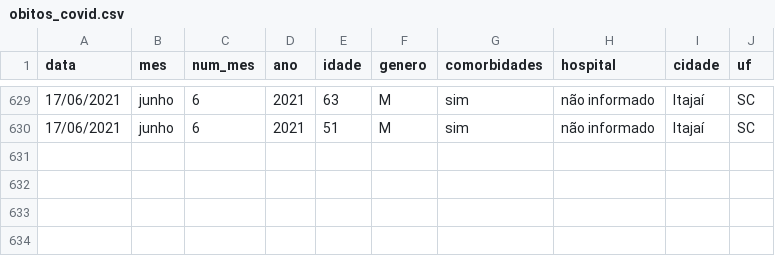
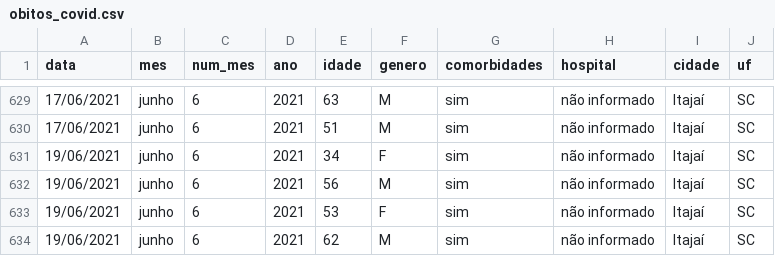
Before and after one commit to ingoramos/dashboardItj, a CSV file: obitos_covid.csv, drawn as a sheet; only a part is shown, gaps mark what is left out.

```diff
--- a/obitos_covid.csv
+++ b/obitos_covid.csv
@@ -630 +630,5 @@ data;mes;num_mes;ano;idade;genero;comorbidades;hospital;cidade;uf;
 17/06/2021;junho;6;2021;51;M;sim;não informado;Itajaí;SC;
+19/06/2021;junho;6;2021;34;F;sim;não informado;Itajaí;SC;
+19/06/2021;junho;6;2021;56;M;sim;não informado;Itajaí;SC;
+19/06/2021;junho;6;2021;53;F;sim;não informado;Itajaí;SC;
+19/06/2021;junho;6;2021;62;M;sim;não informado;Itajaí;SC;
```
Also changed, not shown: covid_Itajai.csv, marieta.csv, 1 other file.
